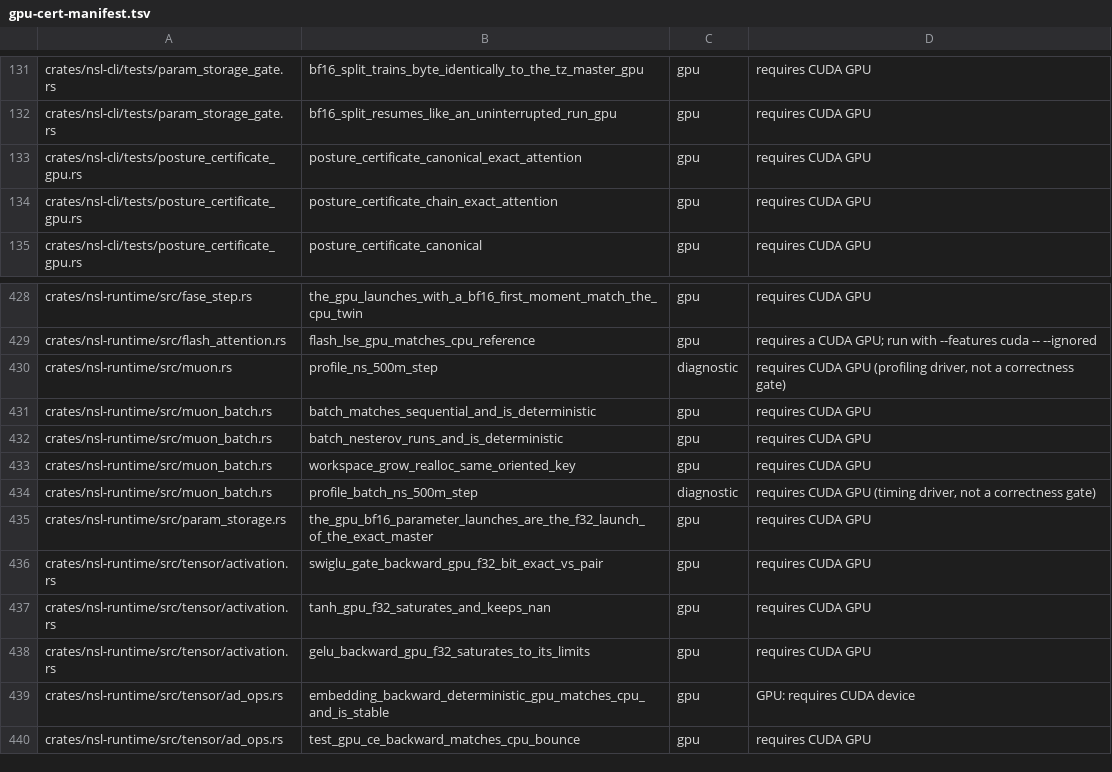
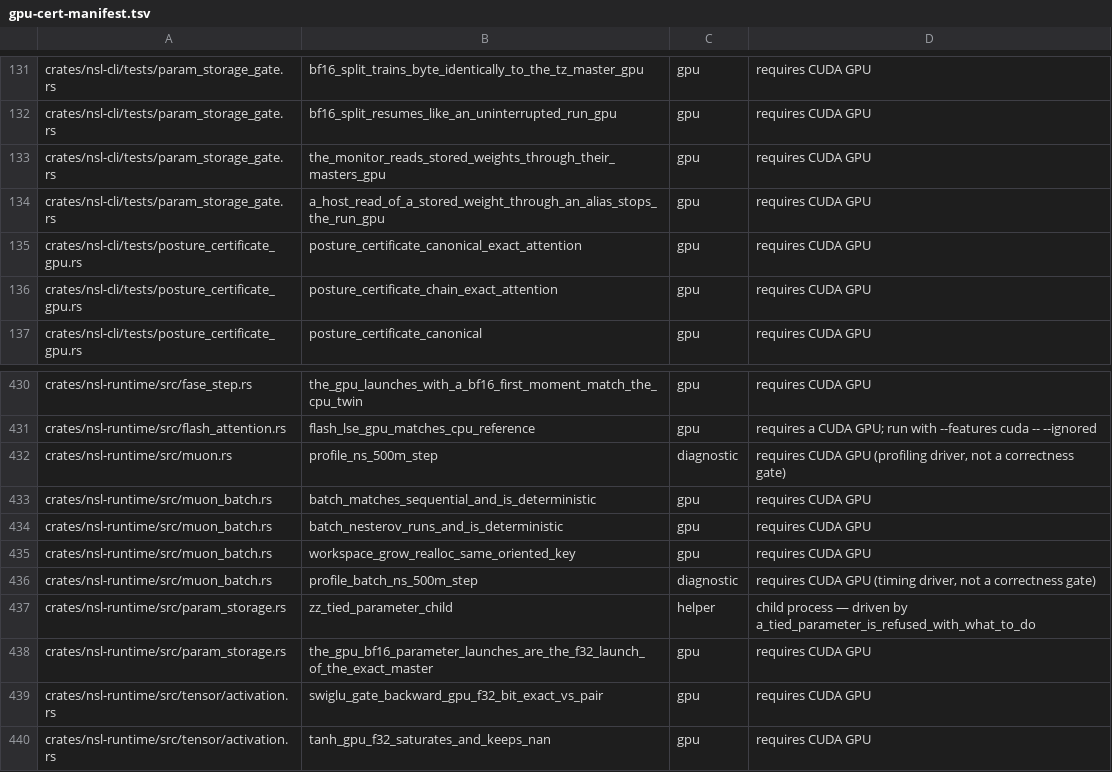
Before and after one commit to bwiemz/NSL, a TSV file: ci/gpu-cert-manifest.tsv, drawn as a sheet; only a part is shown, gaps mark what is left out; the shorter side is filled out with more unchanged rows; the diff names each change by its address in the sheet, - before the commit and + after, or states it on an @@ line.

```diff
--- a/ci/gpu-cert-manifest.tsv
+++ b/ci/gpu-cert-manifest.tsv
+row 133: crates/nsl-cli/tests/param_storage_gate.rs | the_monitor_reads_stored_weights_through_their_masters_gpu | gpu | requires CUDA GPU
+row 134: crates/nsl-cli/tests/param_storage_gate.rs | a_host_read_of_a_stored_weight_through_an_alias_stops_the_run_gpu | gpu | requires CUDA GPU
+row 437: crates/nsl-runtime/src/param_storage.rs | zz_tied_parameter_child | helper | child process — driven by a_tied_parameter_is_refused_with_what_to_do
```
Also changed, not shown: 6 other files.
